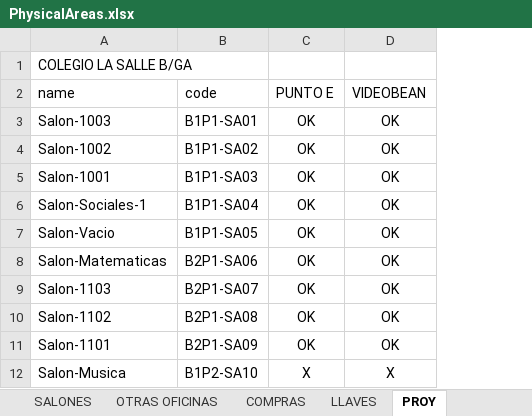
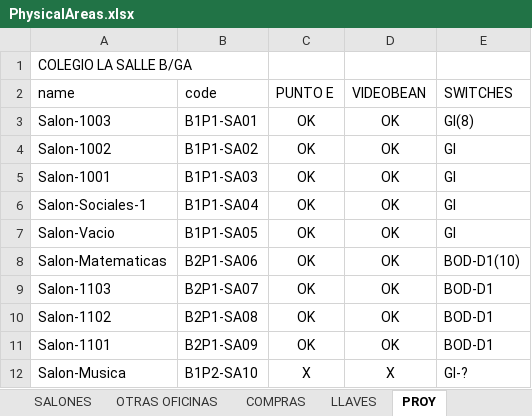
Before and after one commit to nelsonjava/simasoft, an Excel workbook: crm/data/physicalAreas/PhysicalAreas/revisar/PhysicalAreas.xlsx, sheet PROY, drawn as a sheet; only a part is shown; values as stored, in another font and other column widths than the file's, no borders; the diff names each change by its address in the sheet, - before the commit and + after, or states it on an @@ line.

```diff
--- a/crm/data/physicalAreas/PhysicalAreas/revisar/PhysicalAreas.xlsx (sheet PROY)
+++ b/crm/data/physicalAreas/PhysicalAreas/revisar/PhysicalAreas.xlsx (sheet PROY)
+column E (SWITCHES), rows 3-12: GI(8) | GI | GI | GI | GI | BOD-D1(10) | BOD-D1 | BOD-D1 | BOD-D1 | GI-?
```
Also changed, not shown: 4 other files.
